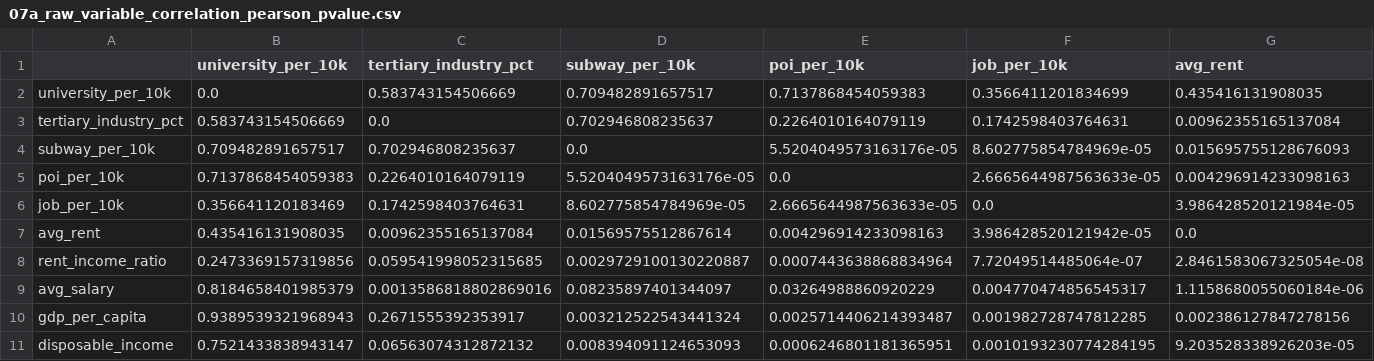
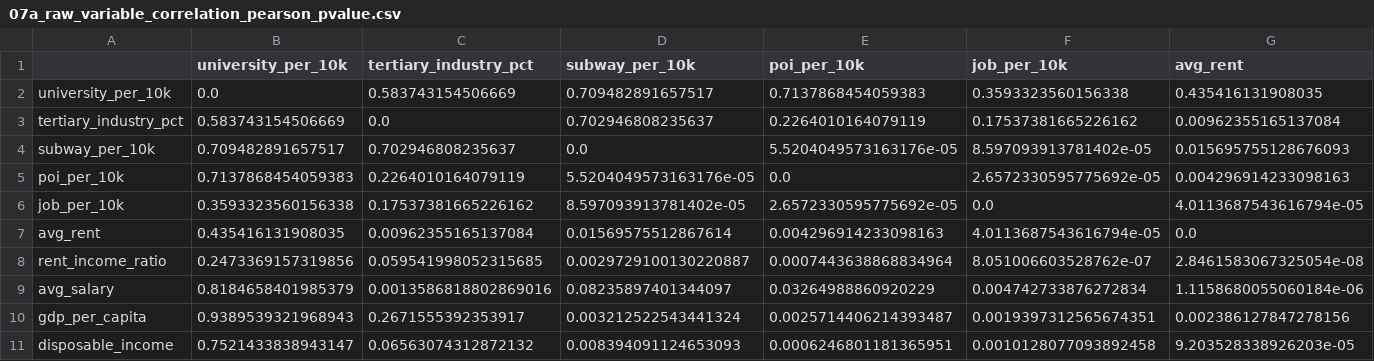
Before and after one commit to Koishi0425/data-analysis-project, a CSV file: outputs/07a_raw_variable_correlation_pearson_pvalue.csv, drawn as a sheet; only a part is shown; the diff covers the shown part only; the diff names each change by its address in the sheet, - before the commit and + after, or states it on an @@ line.

```diff
--- a/outputs/07a_raw_variable_correlation_pearson_pvalue.csv
+++ b/outputs/07a_raw_variable_correlation_pearson_pvalue.csv
-F2 (job_per_10k): 0.3566411201834699
+F2 (job_per_10k): 0.3593323560156338
-F3 (job_per_10k): 0.1742598403764631
+F3 (job_per_10k): 0.17537381665226162
-F4 (job_per_10k): 8.602775854784969e-05
+F4 (job_per_10k): 8.597093913781402e-05
-F5 (job_per_10k): 2.6665644987563633e-05
+F5 (job_per_10k): 2.6572330595775692e-05
-B6 (university_per_10k): 0.356641120183469
+B6 (university_per_10k): 0.3593323560156338
-C6 (tertiary_industry_pct): 0.1742598403764631
+C6 (tertiary_industry_pct): 0.17537381665226162
-D6 (subway_per_10k): 8.602775854784969e-05
+D6 (subway_per_10k): 8.597093913781402e-05
-E6 (poi_per_10k): 2.6665644987563633e-05
+E6 (poi_per_10k): 2.6572330595775692e-05
-G6 (avg_rent): 3.986428520121984e-05
+G6 (avg_rent): 4.0113687543616794e-05
-F7 (job_per_10k): 3.986428520121942e-05
+F7 (job_per_10k): 4.0113687543616794e-05
-F8 (job_per_10k): 7.72049514485064e-07
+F8 (job_per_10k): 8.051006603528762e-07
-F9 (job_per_10k): 0.004770474856545317
+F9 (job_per_10k): 0.004742733876272834
-F10 (job_per_10k): 0.001982728747812285
+F10 (job_per_10k): 0.0019397312565674351
-F11 (job_per_10k): 0.0010193230774284195
+F11 (job_per_10k): 0.0010128077093892458
```
Also changed, not shown: 4 edited cells elsewhere in this file, outputs/07a_raw_variable_correlation_spearman.csv, outputs/07a_raw_variable_correlation_spearman_pvalue.csv, 15 other files.
